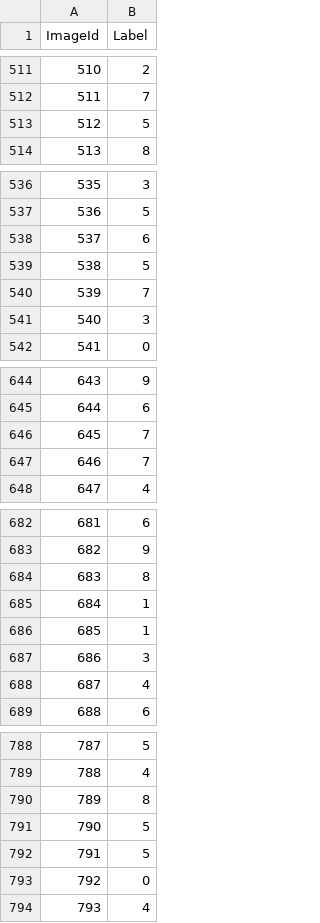
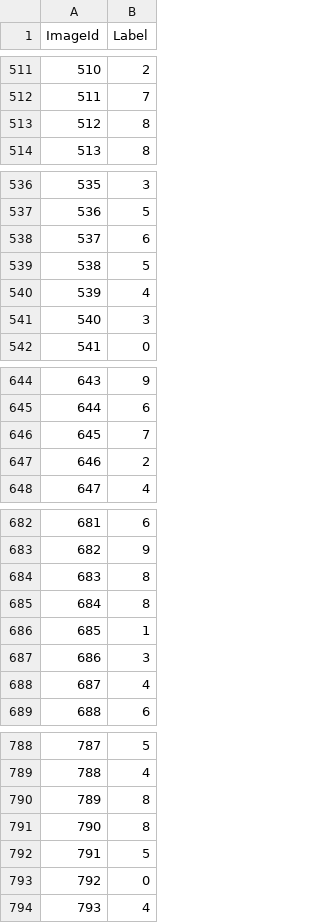
Before and after one commit to dyabel/Kaggle-Digit-Recoginizer, a CSV file: pred.csv, drawn as a sheet; only a part is shown, gaps mark what is left out; the diff covers the shown part only.

```diff
--- a/pred.csv
+++ b/pred.csv
@@ -512,3 +512,3 @@ ImageId,Label
 511,7
-512,5
+512,8
 513,8
@@ -539,3 +539,3 @@ ImageId,Label
 538,5
-539,7
+539,4
 540,3
@@ -646,3 +646,3 @@ ImageId,Label
 645,7
-646,7
+646,2
 647,4
@@ -684,3 +684,3 @@ ImageId,Label
 683,8
-684,1
+684,8
 685,1
@@ -790,3 +790,3 @@ ImageId,Label
 789,8
-790,5
+790,8
 791,5
```
Also changed, not shown: 187 edited cells elsewhere in this file, 9 other files.
